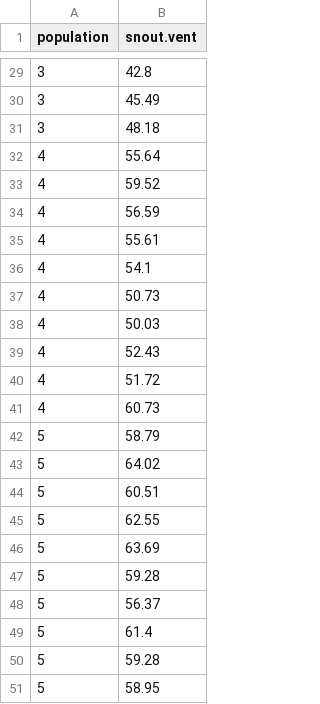
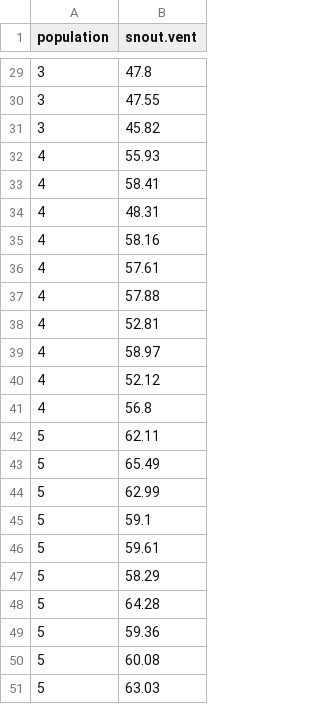
Before and after one commit to petrkeil/ML_and_Bayes_2017_iDiv, a CSV file: ANOVA/snakes.csv, drawn as a sheet; only a part is shown, gaps mark what is left out; the diff covers the shown part only.

```diff
--- a/ANOVA/snakes.csv
+++ b/ANOVA/snakes.csv
@@ -29,23 +29,23 @@
-3,42.8
-3,45.49
-3,48.18
-4,55.64
-4,59.52
-4,56.59
-4,55.61
-4,54.1
-4,50.73
-4,50.03
-4,52.43
-4,51.72
-4,60.73
-5,58.79
-5,64.02
-5,60.51
-5,62.55
-5,63.69
-5,59.28
-5,56.37
-5,61.4
-5,59.28
-5,58.95
+3,47.8
+3,47.55
+3,45.82
+4,55.93
+4,58.41
+4,48.31
+4,58.16
+4,57.61
+4,57.88
+4,52.81
+4,58.97
+4,52.12
+4,56.8
+5,62.11
+5,65.49
+5,62.99
+5,59.1
+5,59.61
+5,58.29
+5,64.28
+5,59.36
+5,60.08
+5,63.03
```
Also changed, not shown: 27 edited cells elsewhere in this file, 13 other files.
